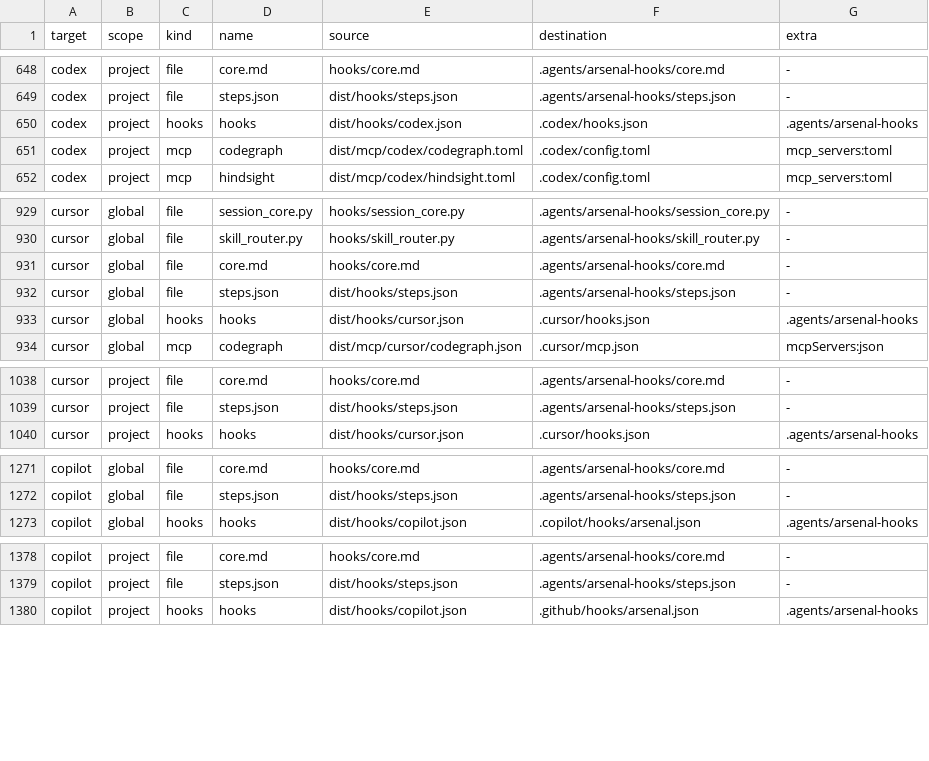
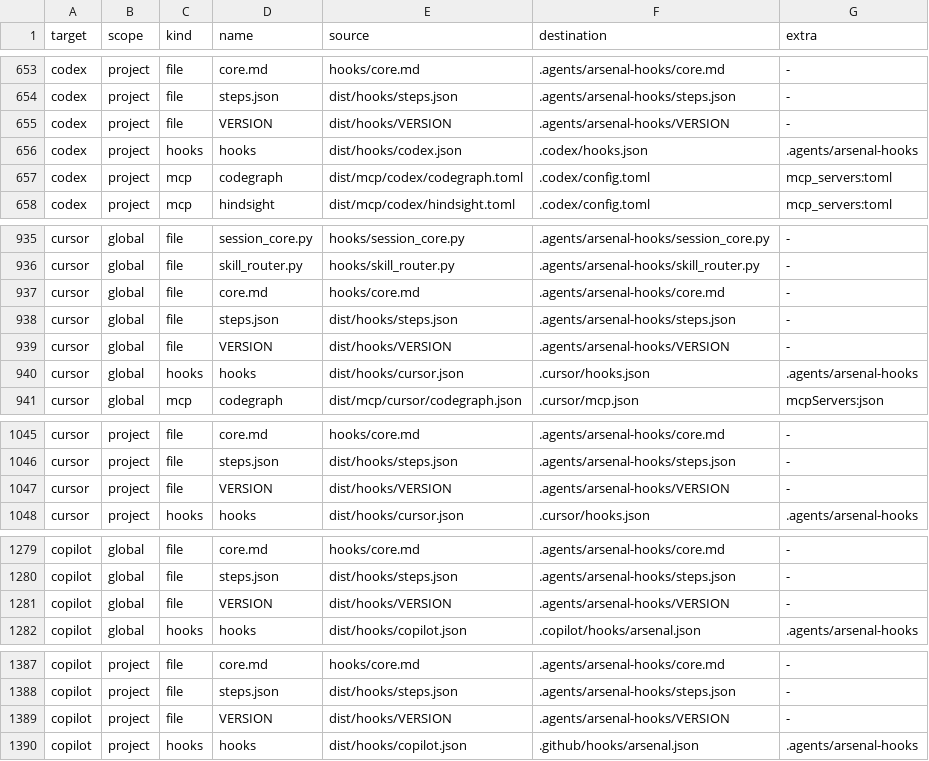
Before and after one commit to abdulazeem-m0uneer/senior-developer-arsenal, a TSV file: dist/manifest.tsv, drawn as a sheet; only a part is shown, gaps mark what is left out; the diff covers the shown part only.

```diff
--- a/dist/manifest.tsv
+++ b/dist/manifest.tsv
@@ -649,2 +654,3 @@ codex	project	file	core.md	hooks/core.md	.agents/arsenal-hooks/core.md	-
 codex	project	file	steps.json	dist/hooks/steps.json	.agents/arsenal-hooks/steps.json	-
+codex	project	file	VERSION	dist/hooks/VERSION	.agents/arsenal-hooks/VERSION	-
 codex	project	hooks	hooks	dist/hooks/codex.json	.codex/hooks.json	.agents/arsenal-hooks
@@ -932,2 +938,3 @@ cursor	global	file	core.md	hooks/core.md	.agents/arsenal-hooks/core.md	-
 cursor	global	file	steps.json	dist/hooks/steps.json	.agents/arsenal-hooks/steps.json	-
+cursor	global	file	VERSION	dist/hooks/VERSION	.agents/arsenal-hooks/VERSION	-
 cursor	global	hooks	hooks	dist/hooks/cursor.json	.cursor/hooks.json	.agents/arsenal-hooks
@@ -1039,2 +1046,3 @@ cursor	project	file	core.md	hooks/core.md	.agents/arsenal-hooks/core.md	-
 cursor	project	file	steps.json	dist/hooks/steps.json	.agents/arsenal-hooks/steps.json	-
+cursor	project	file	VERSION	dist/hooks/VERSION	.agents/arsenal-hooks/VERSION	-
 cursor	project	hooks	hooks	dist/hooks/cursor.json	.cursor/hooks.json	.agents/arsenal-hooks
@@ -1272,2 +1280,3 @@ copilot	global	file	core.md	hooks/core.md	.agents/arsenal-hooks/core.md	-
 copilot	global	file	steps.json	dist/hooks/steps.json	.agents/arsenal-hooks/steps.json	-
+copilot	global	file	VERSION	dist/hooks/VERSION	.agents/arsenal-hooks/VERSION	-
 copilot	global	hooks	hooks	dist/hooks/copilot.json	.copilot/hooks/arsenal.json	.agents/arsenal-hooks
@@ -1379,2 +1388,3 @@ copilot	project	file	core.md	hooks/core.md	.agents/arsenal-hooks/core.md	-
 copilot	project	file	steps.json	dist/hooks/steps.json	.agents/arsenal-hooks/steps.json	-
+copilot	project	file	VERSION	dist/hooks/VERSION	.agents/arsenal-hooks/VERSION	-
 copilot	project	hooks	hooks	dist/hooks/copilot.json	.github/hooks/arsenal.json	.agents/arsenal-hooks
```
Also changed, not shown: 5 added rows elsewhere in this file, 20 other files.
